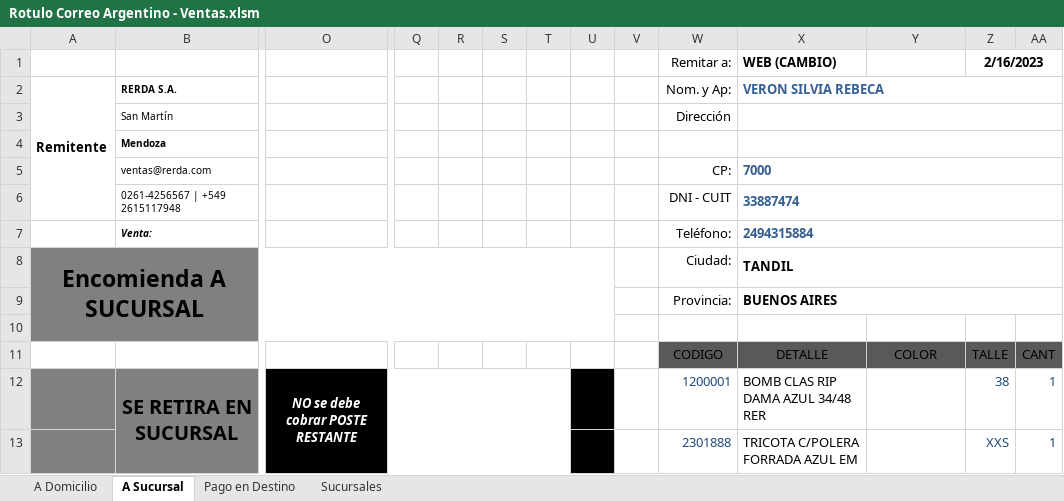
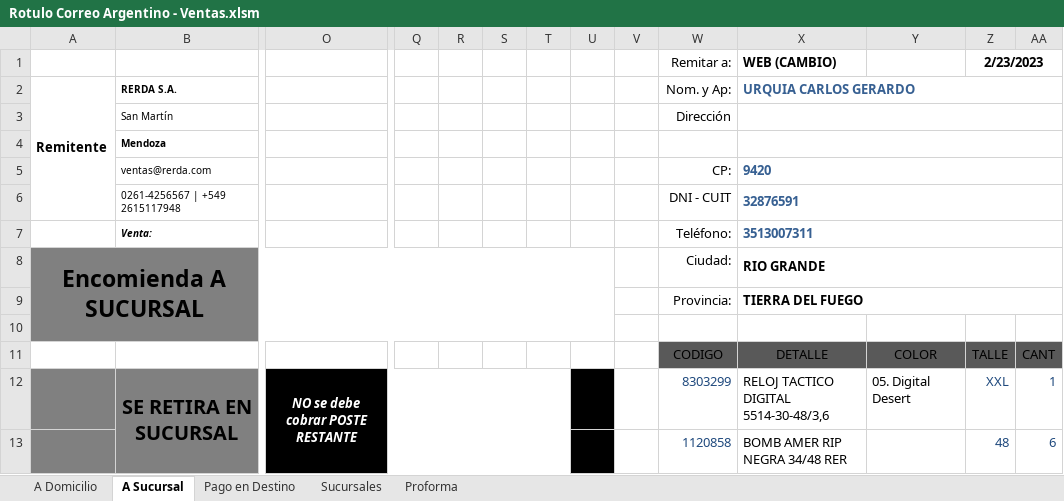
Before and after one commit to edgardoraul/Planilla-Viajantes, an Excel workbook: Rotulo Correo Argentino - Ventas.xlsm, sheet A Sucursal, drawn as a sheet; only a part is shown, gaps mark what is left out; values as stored, in another font and other column widths than the file's, no borders; charts and pictures and table styles not drawn; removed rows and columns are numbered as before the commit, all else as after; rows hold the shown columns only; the diff covers the shown part only; the diff names each change by its address in the sheet, - before the commit and + after, or states it on an @@ line.

Commit message:
Terminación de la generación de la Factura Proforma
1. Limpia la información vieja.
2. Genera formato a la misma.
3. No la imprime, pero avisa que se complete la información de los precios unitarios de cada producto.
4. Botón de impresión de la factura proforma.

```diff
--- a/Rotulo Correo Argentino - Ventas.xlsm (sheet A Sucursal)
+++ b/Rotulo Correo Argentino - Ventas.xlsm (sheet A Sucursal)
+sheet tab: Proforma
-Z1: 2/16/2023
+Z1: 2/23/2023
-X2 (WEB (CAMBIO)): VERON SILVIA REBECA
+X2 (WEB (CAMBIO)): URQUIA CARLOS GERARDO
-X5 (WEB (CAMBIO)): 7000
+X5 (WEB (CAMBIO)): 9420
-X6 (WEB (CAMBIO)): 33887474
+X6 (WEB (CAMBIO)): 32876591
-X7 (WEB (CAMBIO)): 2494315884
+X7 (WEB (CAMBIO)): 3513007311
-X8 (WEB (CAMBIO)): TANDIL
+X8 (WEB (CAMBIO)): RIO GRANDE
-X9 (WEB (CAMBIO)): BUENOS AIRES
+X9 (WEB (CAMBIO)): TIERRA DEL FUEGO
-row 12:  | SE RETIRA EN SUCURSAL | NO se debe cobrar POSTE RESTANTE |  |  |  |  |  |  | 1200001 | BOMB CLAS RIP DAMA AZUL 34/48 RER |  | 38 | 1
-row 13:  |  |  |  |  |  |  |  |  | 2301888 | TRICOTA C/POLERA FORRADA AZUL EM |  | XXS | 1
+row 12:  | SE RETIRA EN SUCURSAL | NO se debe cobrar POSTE RESTANTE |  |  |  |  |  |  | 8303299 | RELOJ TACTICO DIGITAL 5514-30-48/3,6 | 05. Digital Desert | XXL | 1
+row 13:  |  |  |  |  |  |  |  |  | 1120858 | BOMB AMER RIP NEGRA 34/48 RER |  | 48 | 6
```
Also changed, not shown: 4 added rows, 4 removed rows, 5 edited cells and cell formats elsewhere in this sheet, sheet A Domicilio, sheet Pago en Destino, charts or pictures.
